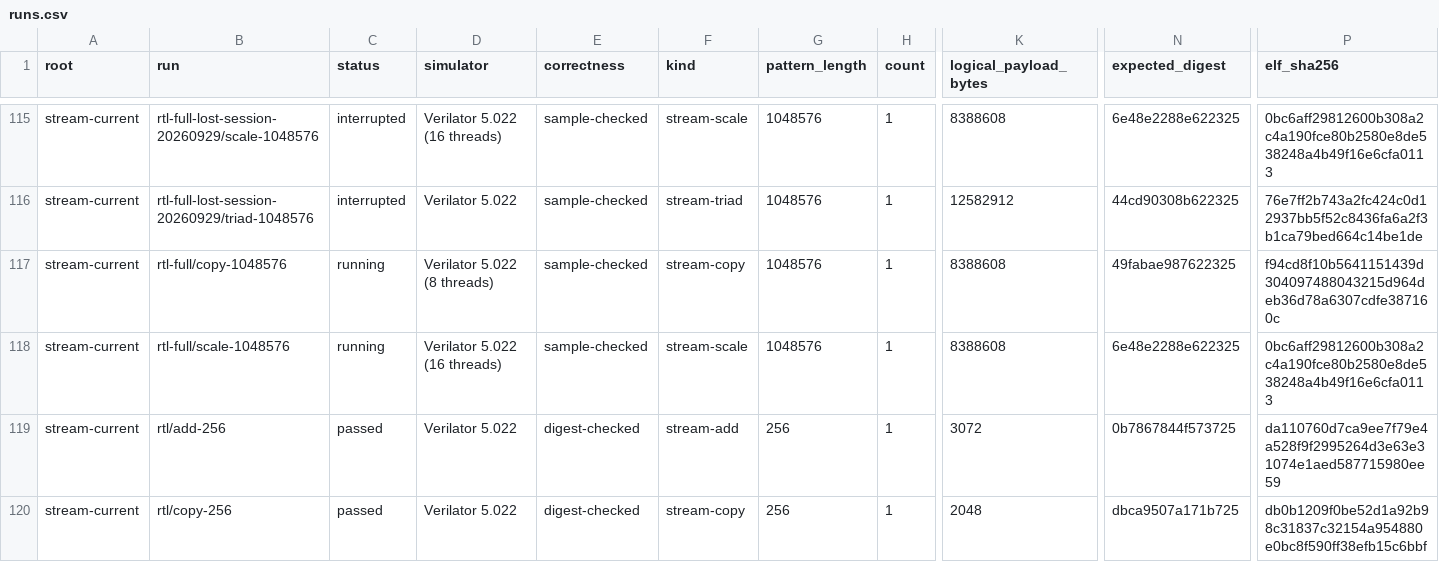
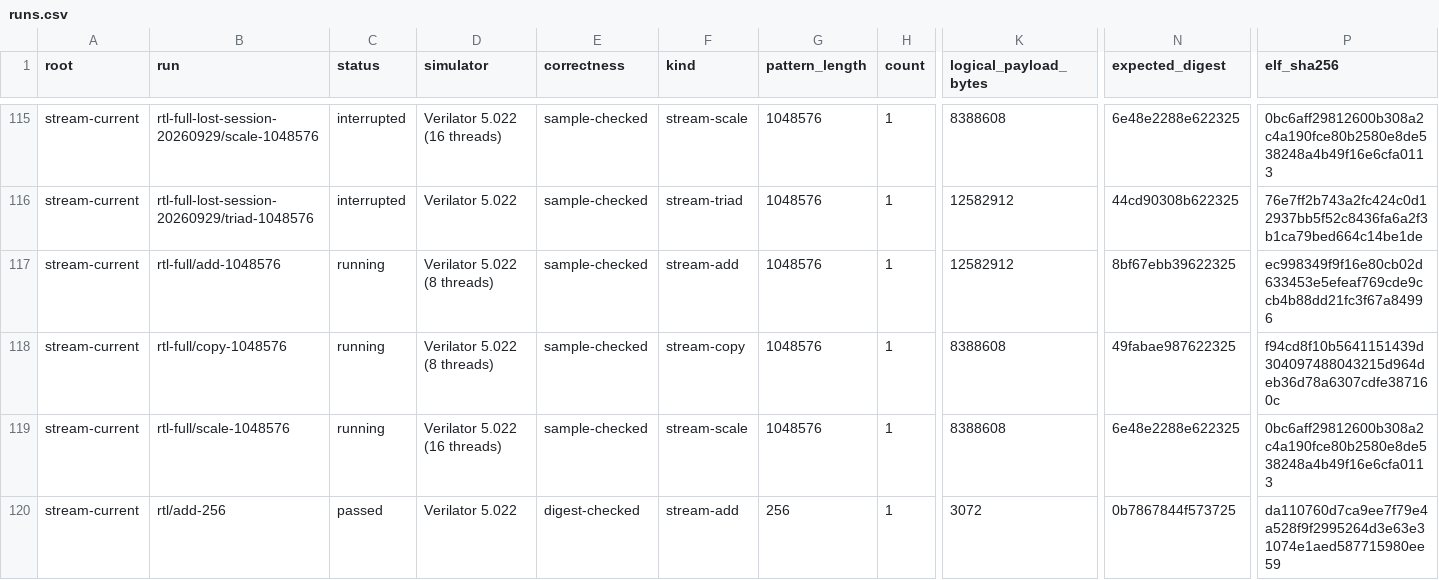
Before and after one commit to copparihollmann/radiance-kernels, a CSV file: kernels/evaluation/runs.csv, drawn as a sheet; only a part is shown, gaps mark what is left out; the shorter side is filled out with more unchanged rows; rows hold the shown columns only; the diff names each change by its address in the sheet, - before the commit and + after, or states it on an @@ line.

```diff
--- a/kernels/evaluation/runs.csv
+++ b/kernels/evaluation/runs.csv
+row 117: stream-current | rtl-full/add-1048576 | running | Verilator 5.022 (8 threads) | sample-checked | stream-add | 1048576 | 1 | 12582912 | 8bf67ebb39622325 | ec998349f9f16e80cb02d633453e5efeaf769cde9ccb4b88dd21fc3f67a84996
```
Also changed, not shown: kernels/evaluation/artifacts.csv, kernels/evaluation/elf-snapshot.csv, 4 other files.
